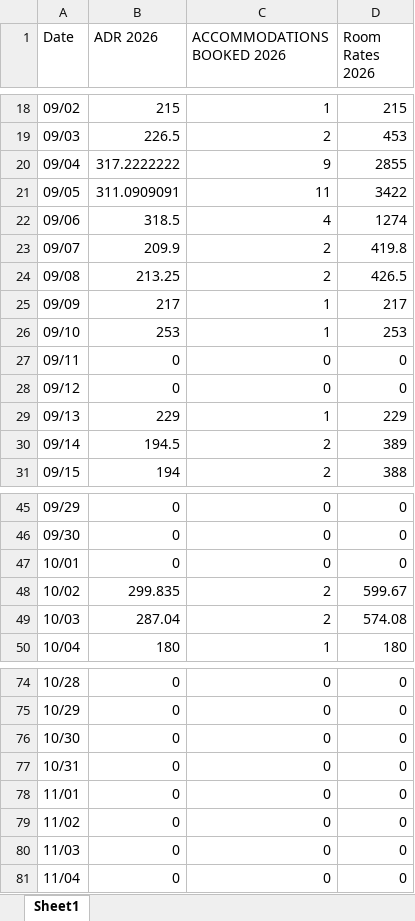
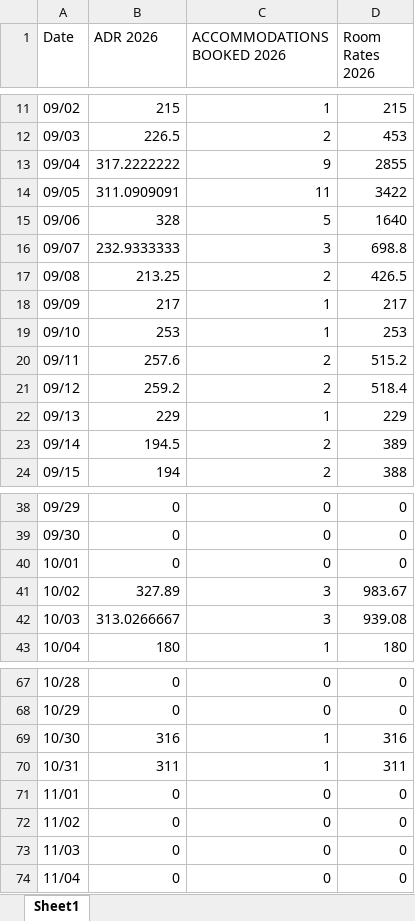
Before and after one commit to Linton-Hospitality/OK-FC_Reporting, an Excel workbook: ok-fc_occupancy_pace_150day.xlsx, sheet Sheet1, drawn as a sheet; only a part is shown, gaps mark what is left out; values as stored, in another font and other column widths than the file's, no borders; addresses are those after the commit; the diff covers the shown part only; the diff names each change by its address in the sheet, - before the commit and + after, or states it on an @@ line.

```diff
--- a/ok-fc_occupancy_pace_150day.xlsx (sheet Sheet1)
+++ b/ok-fc_occupancy_pace_150day.xlsx (sheet Sheet1)
-B15 (ADR 2026): 318.5
+B15 (ADR 2026): 328
-C15 (ACCOMMODATIONS BOOKED 2026): 4
+C15 (ACCOMMODATIONS BOOKED 2026): 5
-D15 (Room Rates 2026): 1274
+D15 (Room Rates 2026): 1640
-B16 (ADR 2026): 209.9
+B16 (ADR 2026): 232.9333333
-C16 (ACCOMMODATIONS BOOKED 2026): 2
+C16 (ACCOMMODATIONS BOOKED 2026): 3
-D16 (Room Rates 2026): 419.8
+D16 (Room Rates 2026): 698.8
-B20 (ADR 2026): 0
+B20 (ADR 2026): 257.6
-C20:C21 (ACCOMMODATIONS BOOKED 2026): 0
+C20:C21 (ACCOMMODATIONS BOOKED 2026): 2
-D20 (Room Rates 2026): 0
+D20 (Room Rates 2026): 515.2
-B21 (ADR 2026): 0
+B21 (ADR 2026): 259.2
-D21 (Room Rates 2026): 0
+D21 (Room Rates 2026): 518.4
-B41 (ADR 2026): 299.835
+B41 (ADR 2026): 327.89
-C41:C42 (ACCOMMODATIONS BOOKED 2026): 2
+C41:C42 (ACCOMMODATIONS BOOKED 2026): 3
-D41 (Room Rates 2026): 599.67
+D41 (Room Rates 2026): 983.67
-B42 (ADR 2026): 287.04
+B42 (ADR 2026): 313.0266667
-D42 (Room Rates 2026): 574.08
+D42 (Room Rates 2026): 939.08
-B69 (ADR 2026): 0
+B69 (ADR 2026): 316
-C69:C70 (ACCOMMODATIONS BOOKED 2026): 0
+C69:C70 (ACCOMMODATIONS BOOKED 2026): 1
-D69 (Room Rates 2026): 0
+D69 (Room Rates 2026): 316
-B70 (ADR 2026): 0
+B70 (ADR 2026): 311
-D70 (Room Rates 2026): 0
+D70 (Room Rates 2026): 311
```
Also changed, not shown: 7 removed rows and 21 edited cells elsewhere in this sheet, ok-fc_occupancy_2026ytd.xlsx.
